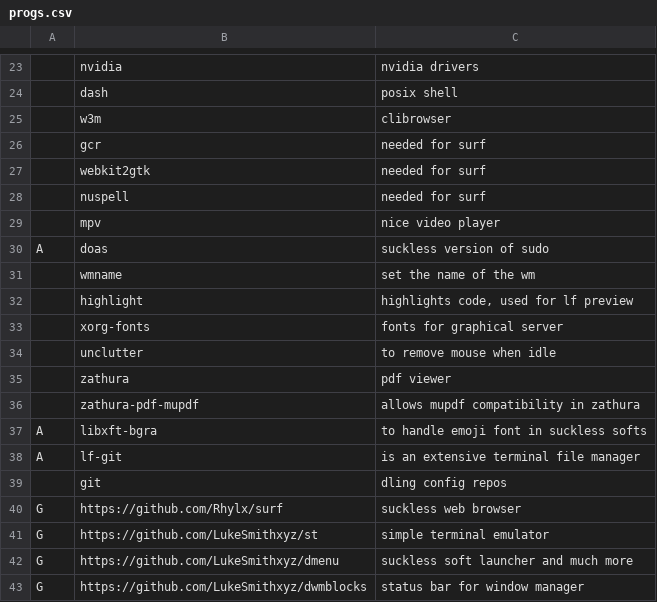
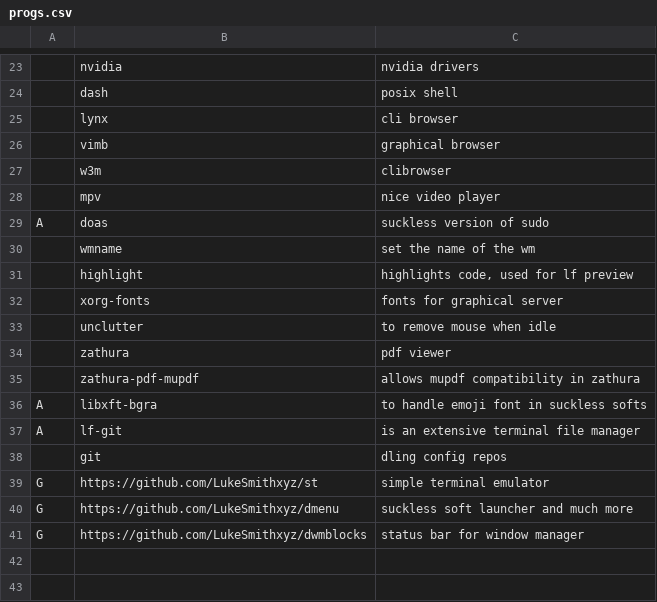
Before and after one commit to Rhylx/RBS, a CSV file: progs.csv, drawn as a sheet; only a part is shown, gaps mark what is left out; removed rows and columns are numbered as before the commit, all else as after; the diff names each change by its address in the sheet, - before the commit and + after, or states it on an @@ line.

Commit message:
lynx and vimb added

```diff
--- a/progs.csv
+++ b/progs.csv
+row 25:  | lynx | cli browser
+row 26:  | vimb | graphical browser
-row 26:  | gcr | needed for surf
-row 27:  | webkit2gtk | needed for surf
-row 28:  | nuspell | needed for surf
-row 40: G | https://github.com/Rhylx/surf | suckless web browser
```
